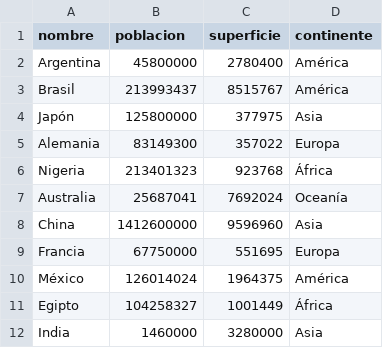
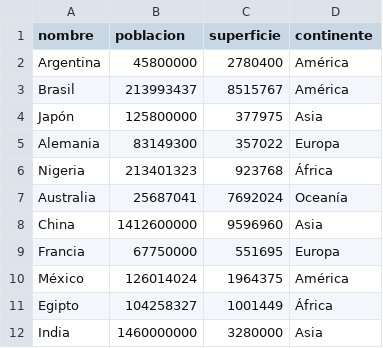
Before and after one commit to tomilujan99/TPI_programacion1, a CSV file: paises.csv, drawn as a sheet.

Commit message:
fix: correccion de poblacion de India en dataset

```diff
--- a/paises.csv
+++ b/paises.csv
@@ -11,2 +11,2 @@ México,126014024,1964375,América
 Egipto,104258327,1001449,África
-India,1460000,3280000,Asia
+India,1460000000,3280000,Asia
```
